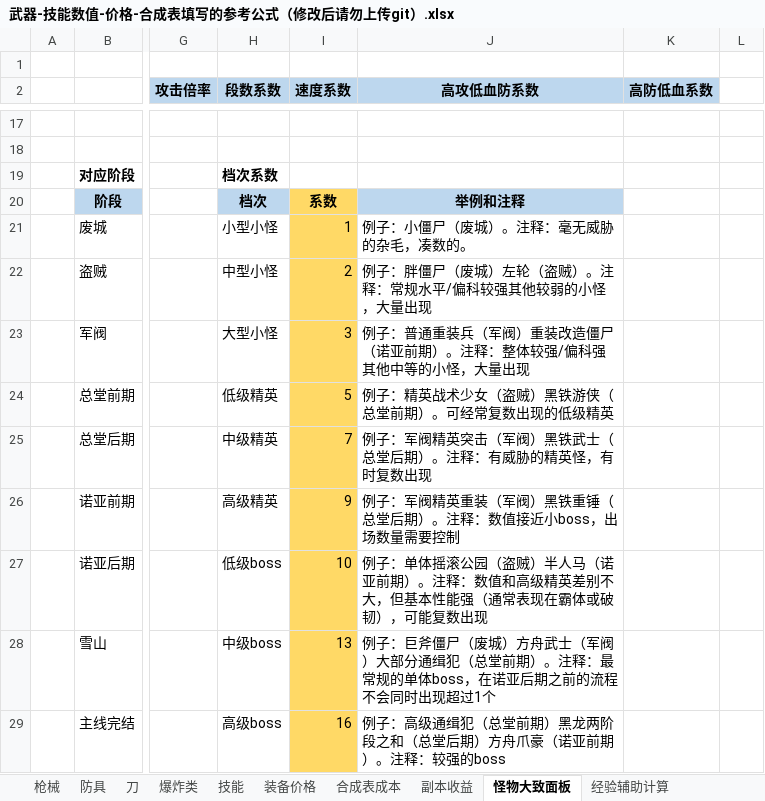
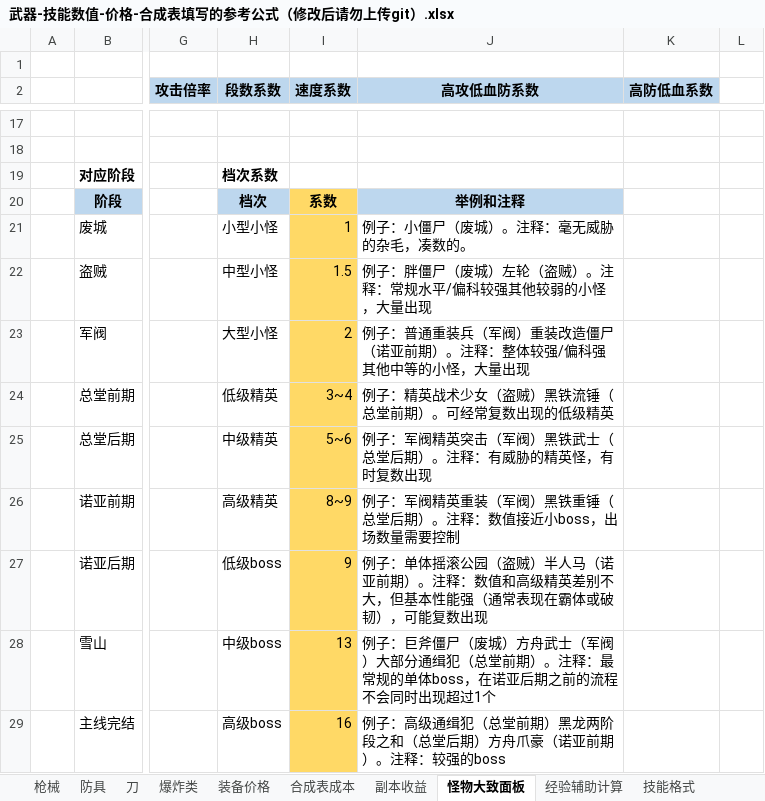
Before and after one commit to FlashNightModReborn/CrazyFlashNight, an Excel workbook: 0.说明文件与教程/武器-技能数值-价格-合成表填写的参考公式（修改后请勿上传git）.xlsx, sheet 怪物大致面板, drawn as a sheet; only a part is shown, gaps mark what is left out; values as stored, in another font and other column widths than the file's, no borders; the diff covers the shown part only; the diff names each change by its address in the sheet, - before the commit and + after, or states it on an @@ line.

```diff
--- a/0.说明文件与教程/武器-技能数值-价格-合成表填写的参考公式（修改后请勿上传git）.xlsx (sheet 怪物大致面板)
+++ b/0.说明文件与教程/武器-技能数值-价格-合成表填写的参考公式（修改后请勿上传git）.xlsx (sheet 怪物大致面板)
-sheet tab: 技能
+sheet tab: 技能格式
@@ sheet tab order changed: 枪械 | 防具 | 刀 | 爆炸类 | 装备价格 | 合成表成本 | 副本收益 | 怪物大致面板 | 经验辅助计算 | 技能格式 @@
-I22 (速度系数): 2
+I22 (速度系数): 1.5
-I23 (速度系数): 3
+I23 (速度系数): 2
-I24 (速度系数): 5
+I24 (速度系数): 3~4
-J24 (高攻低血防系数): 例子：精英战术少女（盗贼）黑铁游侠（总堂前期）。可经常复数出现的低级精英
+J24 (高攻低血防系数): 例子：精英战术少女（盗贼）黑铁流锤（总堂前期）。可经常复数出现的低级精英
-I25 (速度系数): 7
+I25 (速度系数): 5~6
-I26 (速度系数): 9
+I26 (速度系数): 8~9
-I27 (速度系数): 10
+I27 (速度系数): 9
```
Also changed, not shown: 8 added rows, 8 removed rows, 9 edited cells and cell formats elsewhere in this sheet, sheet 伤害公式, sheet 枪械, sheet 防具, other sheet tabs, formulas that keep their value, data/items/武器-技能数值-价格-合成表填写的参考公式（修改后请勿上传git）.xlsx, 10 other files.
